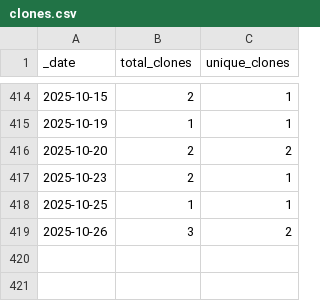
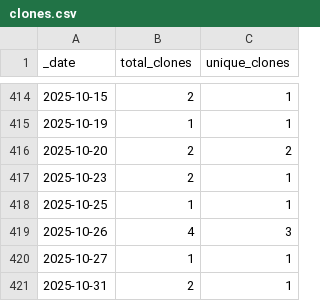
Before and after one commit to roberts-farm-of-ideas/12, a CSV file: traffic/clones.csv, drawn as a sheet; only a part is shown, gaps mark what is left out.

Commit message:
GitHub traffic

```diff
--- a/traffic/clones.csv
+++ b/traffic/clones.csv
@@ -418,2 +418,4 @@ _date,total_clones,unique_clones
 2025-10-25,1,1
-2025-10-26,3,2
+2025-10-26,4,3
+2025-10-27,1,1
+2025-10-31,2,1
```
Also changed, not shown: 1 other file.
